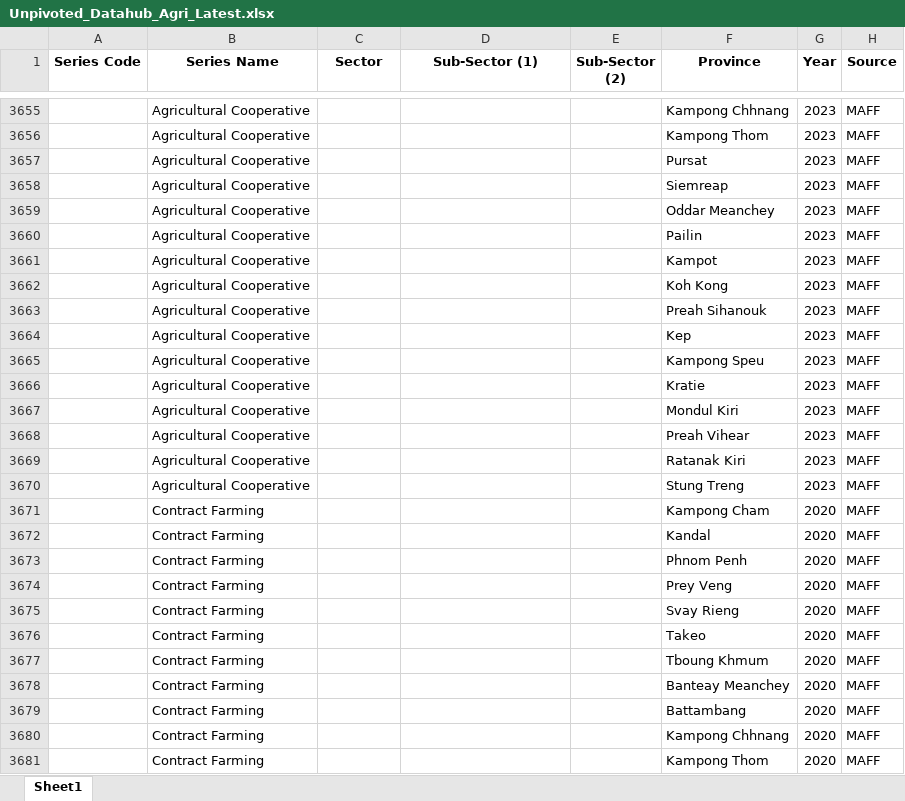
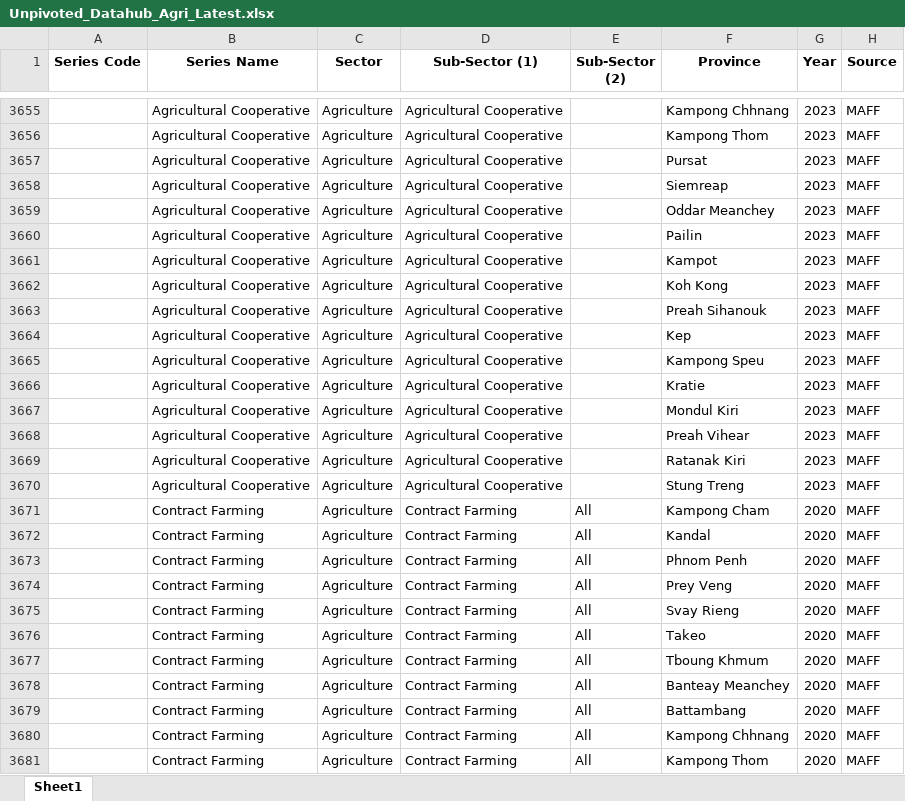
Before and after one commit to whatanakKean/cdri-data-hub-web-view, an Excel workbook: src/data/Unpivoted_Datahub_Agri_Latest.xlsx, sheet Sheet1, drawn as a sheet; only a part is shown, gaps mark what is left out; values as stored, in another font and other column widths than the file's, no borders; the diff covers the shown part only; the diff names each change by its address in the sheet, - before the commit and + after, or states it on an @@ line.

```diff
--- a/src/data/Unpivoted_Datahub_Agri_Latest.xlsx (sheet Sheet1)
+++ b/src/data/Unpivoted_Datahub_Agri_Latest.xlsx (sheet Sheet1)
-C3655:C3681 (Sector): (empty)
+C3655:C3681 (Sector): Agriculture
-D3655:D3670 (Sub-Sector (1)): (empty)
+D3655:D3670 (Sub-Sector (1)): Agricultural Cooperative
-D3671:D3681 (Sub-Sector (1)): (empty)
+D3671:D3681 (Sub-Sector (1)): Contract Farming
-E3671:E3681 (Sub-Sector (2)): (empty)
+E3671:E3681 (Sub-Sector (2)): All
```
Also changed, not shown: 355 edited cells elsewhere in this sheet, 4 other files.
